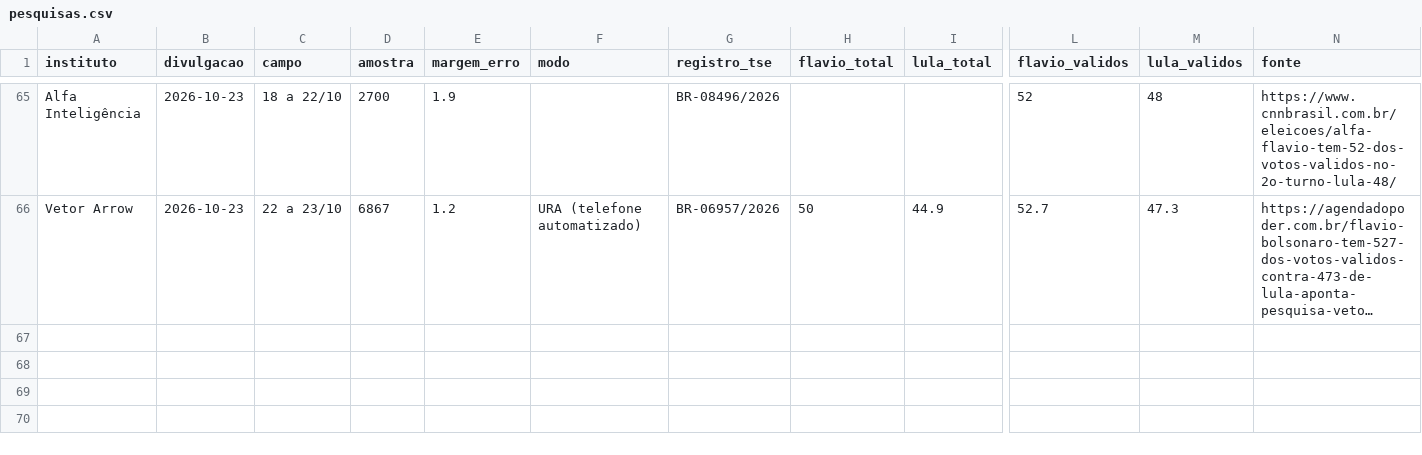
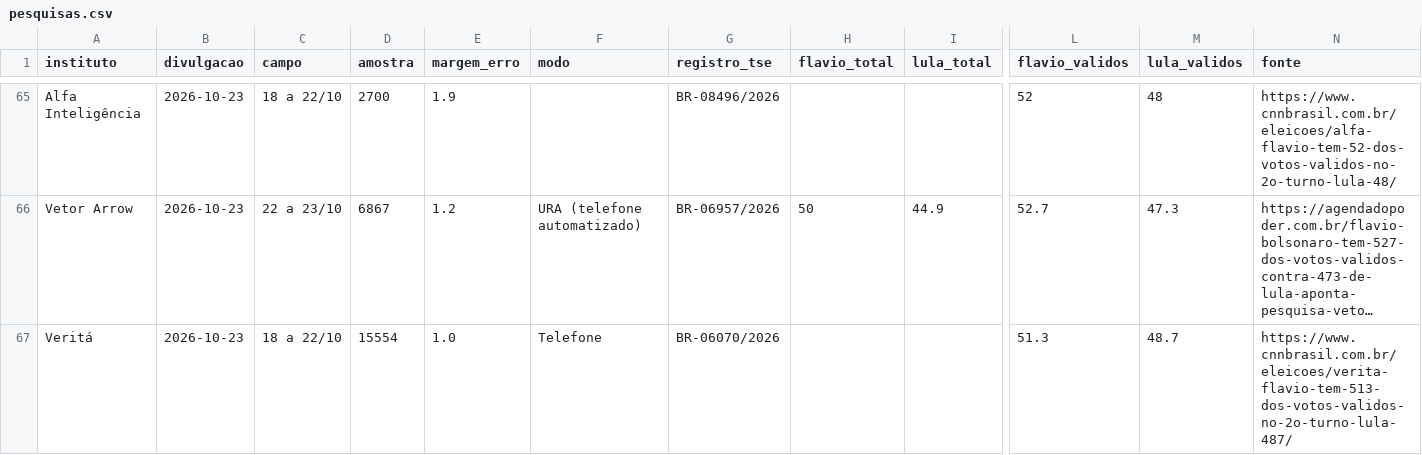
Before and after one commit to fredvilaronga-star/pesquisa2turno, a CSV file: pesquisas.csv, drawn as a sheet; only a part is shown, gaps mark what is left out; long unchanged cells end in …; rows hold the shown columns only; the diff names each change by its address in the sheet, - before the commit and + after, or states it on an @@ line.

Commit message:
Atualização das pesquisas 23/10 23:01

```diff
--- a/pesquisas.csv
+++ b/pesquisas.csv
+row 67: Veritá | 2026-10-23 | 18 a 22/10 | 15554 | 1.0 | Telefone | BR-06070/2026 |  |  | 51.3 | 48.7 | https://www.cnnbrasil.com.br/eleicoes/verita-flavio-tem-513-dos-votos-validos-no-2o-turno-lula-487/
```
Also changed, not shown: 1 other file.
